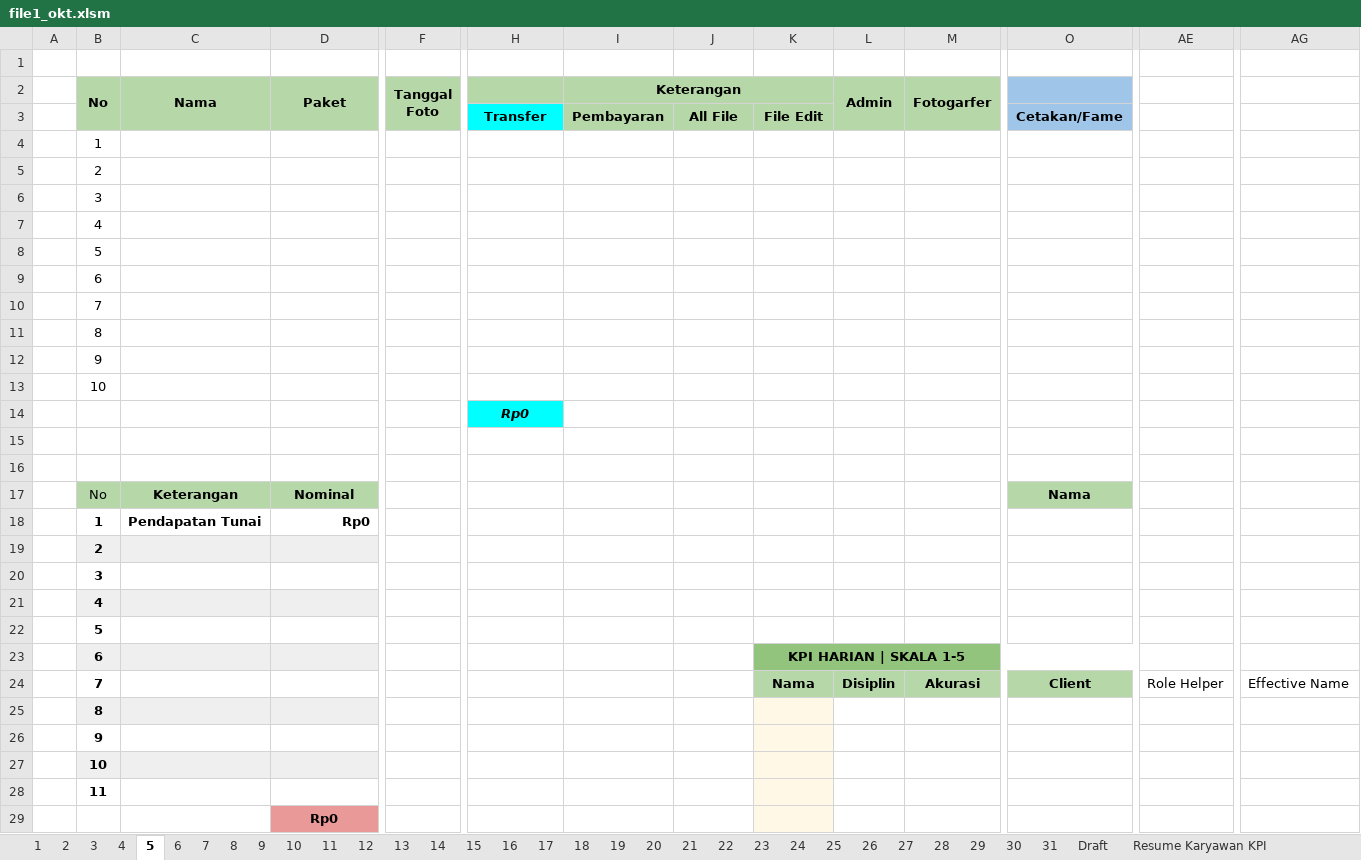
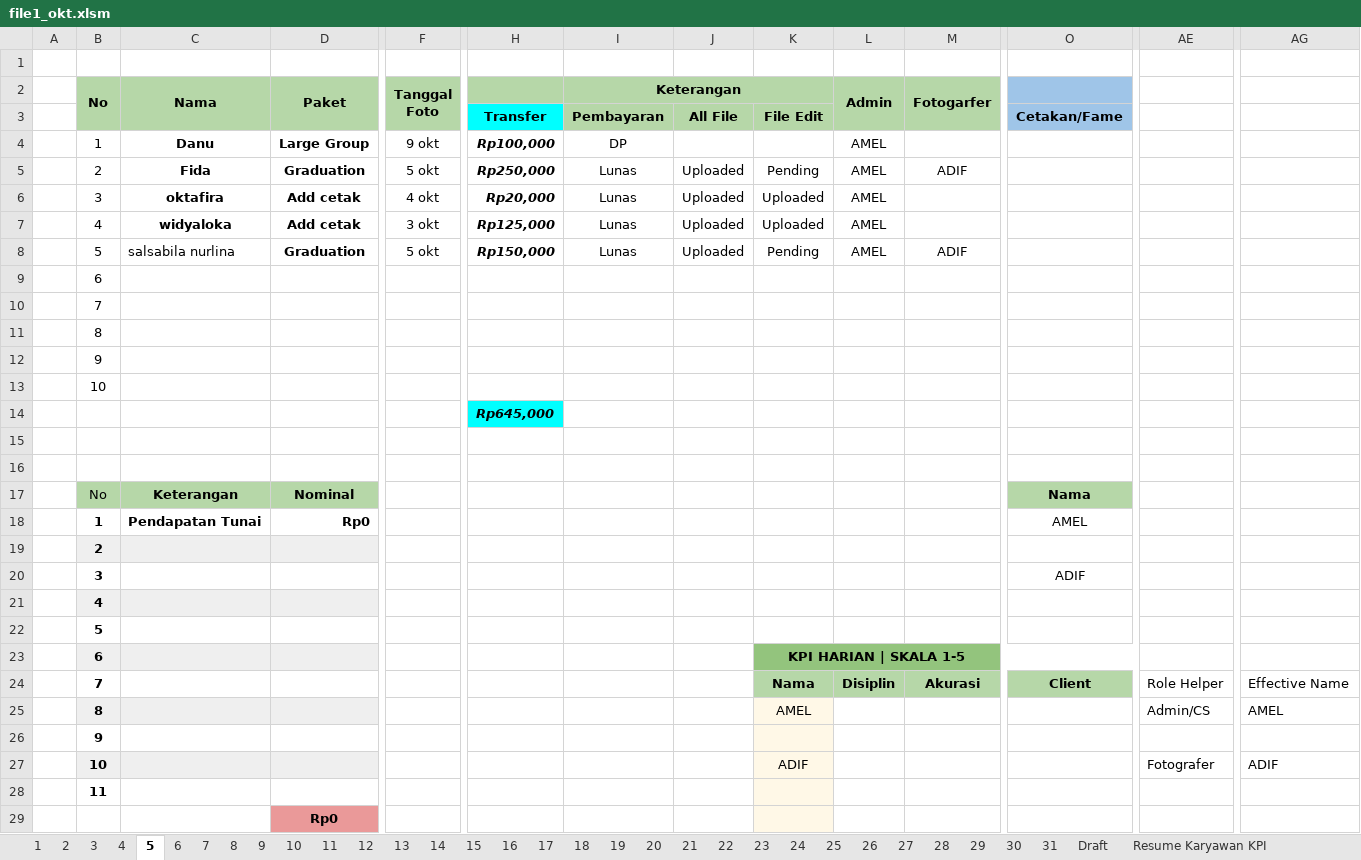
Before and after one commit to whynunuu/FoxeStudio, an Excel workbook: file1_okt.xlsm, sheet 5, drawn as a sheet; only a part is shown, gaps mark what is left out; values as stored, in another font and other column widths than the file's, no borders; charts and pictures and conditional formats not drawn; removed rows and columns are numbered as before the commit, all else as after; rows hold the shown columns only; the diff covers the shown part only; the diff names each change by its address in the sheet, - before the commit and + after, or states it on an @@ line.

```diff
--- a/file1_okt.xlsm (sheet 5)
+++ b/file1_okt.xlsm (sheet 5)
-row 4:  | 1
-row 5:  | 2
-row 6:  | 3
-row 7:  | 4
-row 8:  | 5
+row 4:  | 1 | Danu | Large Group | 9 okt | Rp100,000 | DP |  |  | AMEL
+row 5:  | 2 | Fida | Graduation | 5 okt | Rp250,000 | Lunas | Uploaded | Pending | AMEL | ADIF
+row 6:  | 3 | oktafira | Add cetak | 4 okt | Rp20,000 | Lunas | Uploaded | Uploaded | AMEL
+row 7:  | 4 | widyaloka | Add cetak | 3 okt | Rp125,000 | Lunas | Uploaded | Uploaded | AMEL
+row 8:  | 5 | salsabila nurlina | Graduation | 5 okt | Rp150,000 | Lunas | Uploaded | Pending | AMEL | ADIF
-H14: Rp0
+H14: Rp645,000
-O18: (empty)
+O18: AMEL
-O20: (empty)
+O20: ADIF
-row 25:  | 8
+row 25:  | 8 |  |  |  |  |  |  | AMEL |  |  |  | Admin/CS | AMEL
-row 27:  | 10
+row 27:  | 10 |  |  |  |  |  |  | ADIF |  |  |  | Fotografer | ADIF
```
Also changed, not shown: 4 edited cells elsewhere in this sheet, sheet Resume Karyawan KPI, sheet 31, charts or pictures, file2.xlsx, file2_okt.xlsx, 3 other files.
